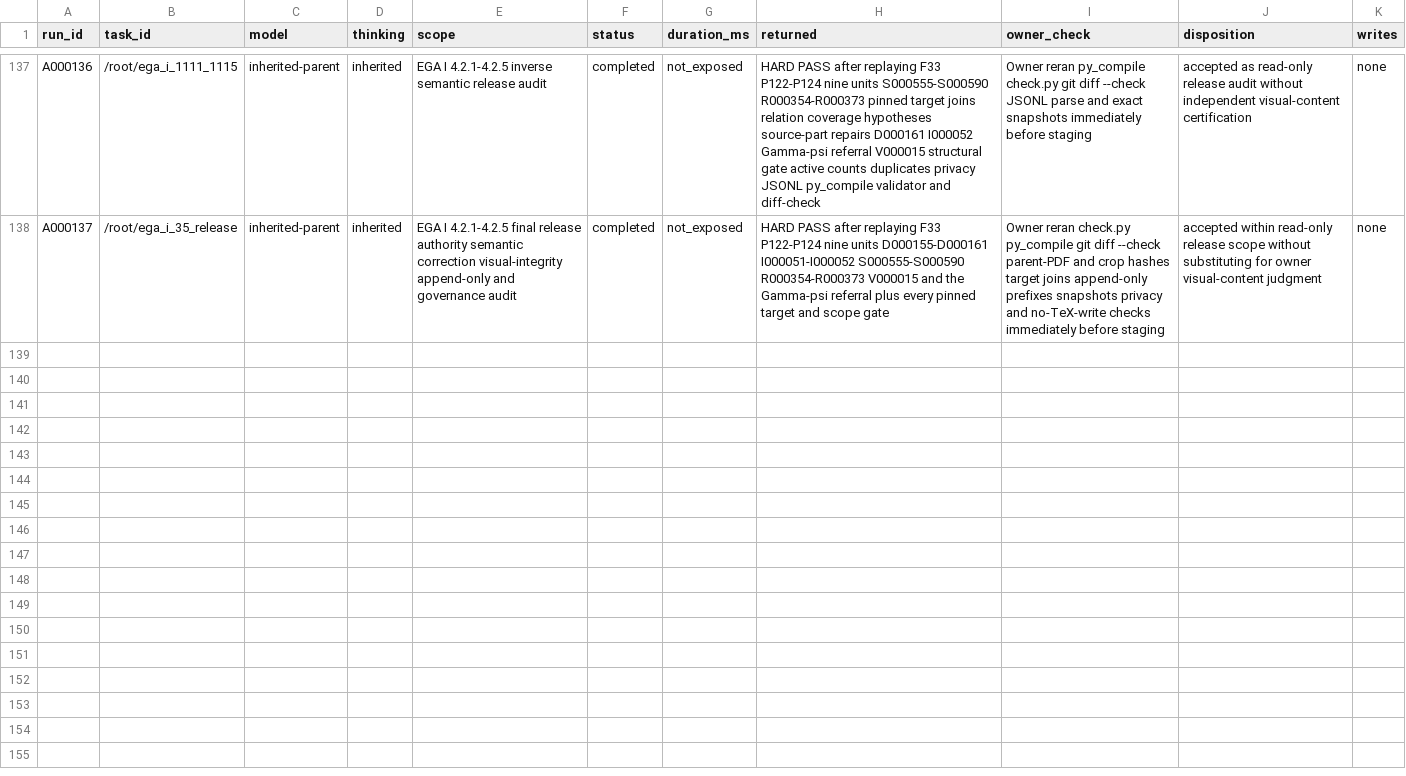
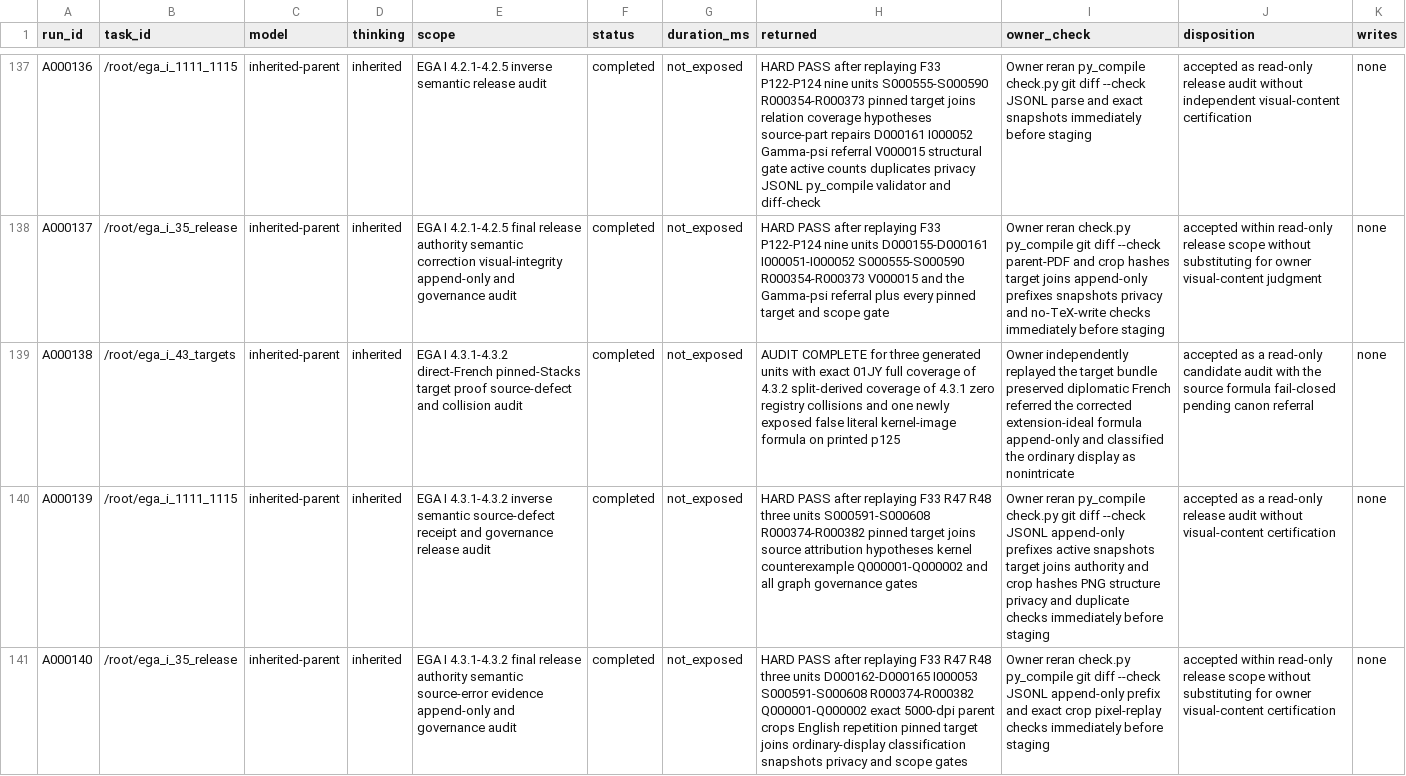
Before and after one commit to KokunoYumeto/stacks-english-ai-edition, a CSV file: ega/agent.csv, drawn as a sheet; only a part is shown, gaps mark what is left out; the diff names each change by its address in the sheet, - before the commit and + after, or states it on an @@ line.

```diff
--- a/ega/agent.csv
+++ b/ega/agent.csv
+row 139: A000138 | /root/ega_i_43_targets | inherited-parent | inherited | EGA I 4.3.1-4.3.2 direct-French pinned-Stacks target proof source-defect and collision audit | completed | not_exposed | AUDIT COMPLETE for three generated units with exact 01JY full coverage of 4.3.2 split-derived coverage of 4.3.1 zero registry collisions and one newly exposed false literal kernel-image formula on printed p125 | Owner independently replayed the target bundle preserved diplomatic French referred the corrected extension-ideal formula append-only and classified the ordinary display as nonintricate | accepted as a read-only candidate audit with the source formula fail-closed pending canon referral | none
+row 140: A000139 | /root/ega_i_1111_1115 | inherited-parent | inherited | EGA I 4.3.1-4.3.2 inverse semantic source-defect receipt and governance release audit | completed | not_exposed | HARD PASS after replaying F33 R47 R48 three units S000591-S000608 R000374-R000382 pinned target joins source attribution hypotheses kernel counterexample Q000001-Q000002 and all graph governance gates | Owner reran py_compile check.py git diff --check JSONL append-only prefixes active snapshots target joins authority and crop hashes PNG structure privacy and duplicate checks immediately before staging | accepted as a read-only release audit without visual-content certification | none
+row 141: A000140 | /root/ega_i_35_release | inherited-parent | inherited | EGA I 4.3.1-4.3.2 final release authority semantic source-error evidence append-only and governance audit | completed | not_exposed | HARD PASS after replaying F33 R47 R48 three units D000162-D000165 I000053 S000591-S000608 R000374-R000382 Q000001-Q000002 exact 5000-dpi parent crops English repetition pinned target joins ordinary-display classification snapshots privacy and scope gates | Owner reran check.py py_compile git diff --check JSONL append-only prefix and exact crop pixel-replay checks immediately before staging | accepted within read-only release scope without substituting for owner visual-content certification | none
```
Also changed, not shown: ega/dec.csv, ega/issues.csv, 12 other files.
